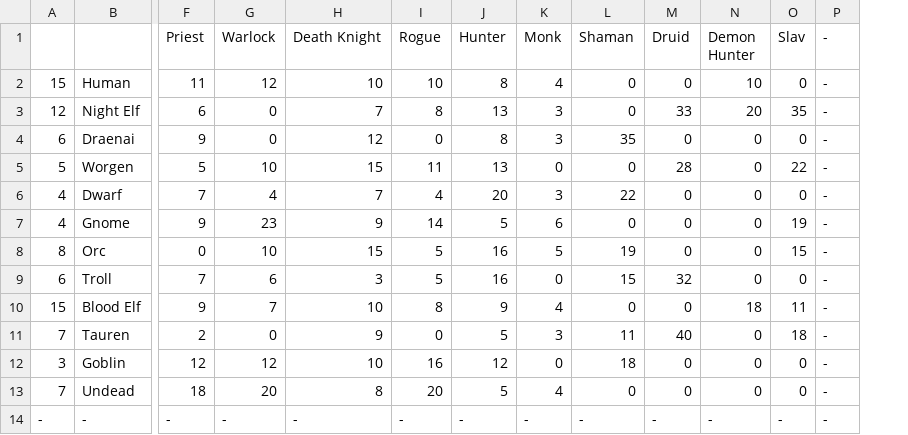
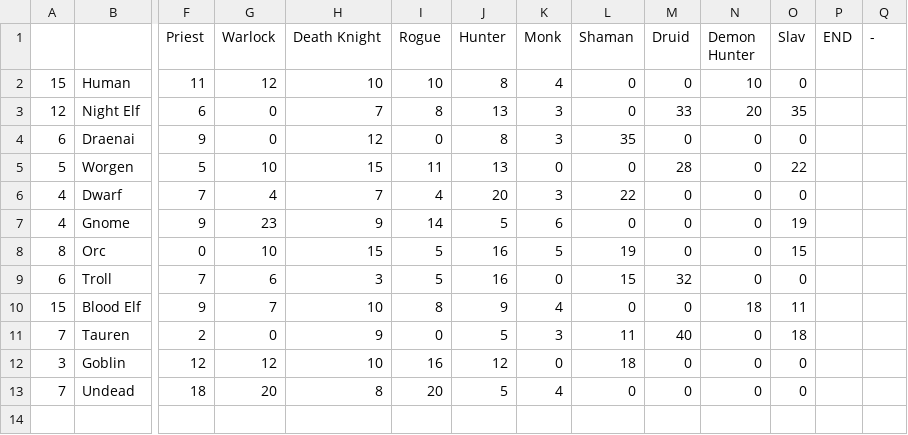
Before and after one commit to SavLef/ProceduralGenerationCharacters, a CSV file: PCG_Character/DATABASES/Database.csv, drawn as a sheet; only a part is shown, gaps mark what is left out; removed rows and columns are numbered as before the commit, all else as after; rows hold the shown columns only; the diff names each change by its address in the sheet, - before the commit and + after, or states it on an @@ line.

```diff
--- a/PCG_Character/DATABASES/Database.csv
+++ b/PCG_Character/DATABASES/Database.csv
+column P (END), empty
-Q2:Q13 (-): -
+Q2:Q13 (-): (empty)
-row 14: - | - | - | - | - | - | - | - | - | - | - | - | -
```
Also changed, not shown: PCG_Character/DATABASES/Database_Inventory_Class.csv, PCG_Character/DATABASES/Database_Inventory_Neutral.csv, 18 other files.
